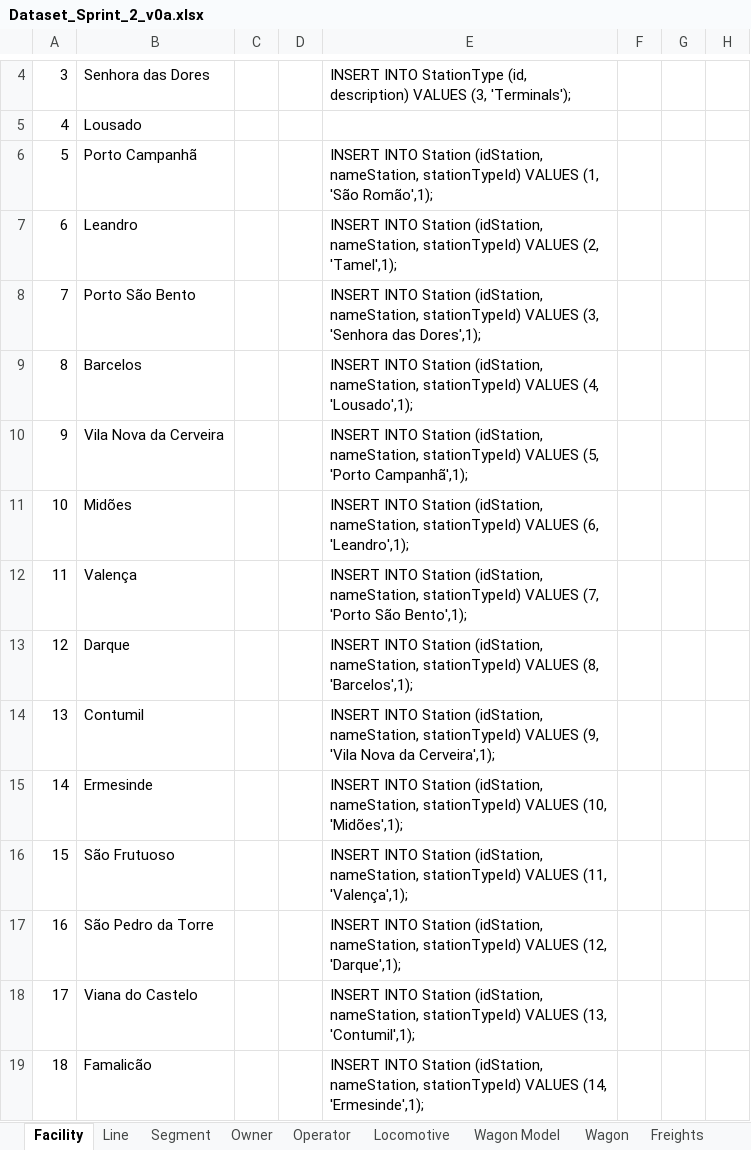
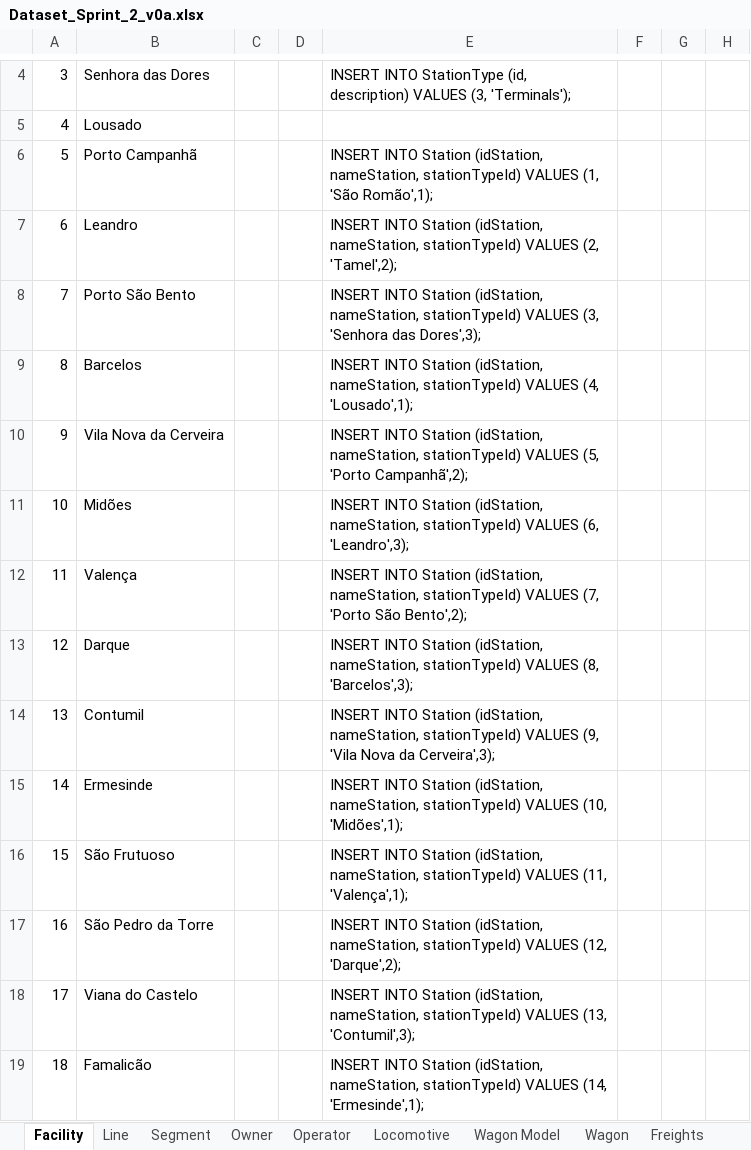
Before and after one commit to brunodspinto/railway-logistics-platform, an Excel workbook: sql-scripts/Sprint2/Dataset_Sprint_2_v0a.xlsx, sheet Facility, drawn as a sheet; only a part is shown, gaps mark what is left out; values as stored, in another font and other column widths than the file's, no borders; the diff covers the shown part only; the diff names each change by its address in the sheet, - before the commit and + after, or states it on an @@ line.

```diff
--- a/sql-scripts/Sprint2/Dataset_Sprint_2_v0a.xlsx (sheet Facility)
+++ b/sql-scripts/Sprint2/Dataset_Sprint_2_v0a.xlsx (sheet Facility)
-E7: …VALUES (2, 'Tamel',1);
+E7: …VALUES (2, 'Tamel',2);
-E8: …'Senhora das Dores',1);
+E8: …'Senhora das Dores',3);
-E10: …(5, 'Porto Campanhã',1);
+E10: …(5, 'Porto Campanhã',2);
-E11: …VALUES (6, 'Leandro',1);
+E11: …VALUES (6, 'Leandro',3);
-E12: …'Porto São Bento',1);
+E12: …'Porto São Bento',2);
-E13: …VALUES (8, 'Barcelos',1);
+E13: …VALUES (8, 'Barcelos',3);
-E14: …Nova da Cerveira',1);
+E14: …Nova da Cerveira',3);
-E17: …VALUES (12, 'Darque',1);
+E17: …VALUES (12, 'Darque',2);
-E18: …VALUES (13, 'Contumil',1);
+E18: …VALUES (13, 'Contumil',3);
```
Also changed, not shown: 9 edited cells elsewhere in this sheet, 1 other file.
